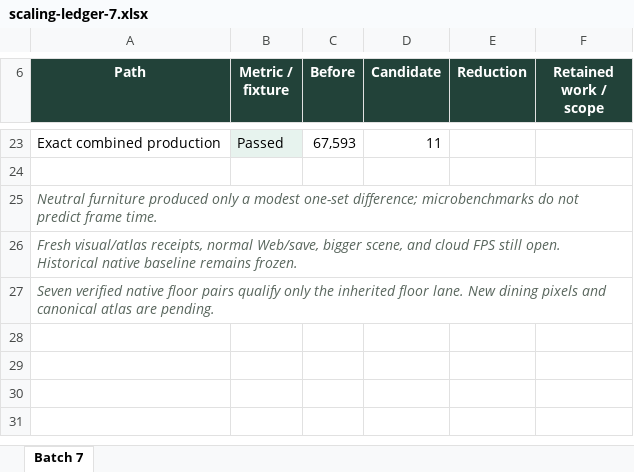
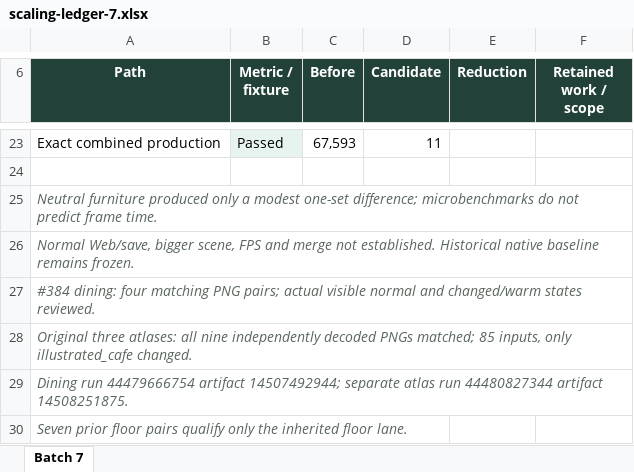
Before and after one commit to yiyousiow000814/little-leaf, an Excel workbook: docs/development/scaling-hotpaths-7/scaling-ledger-7.xlsx, sheet Batch 7, drawn as a sheet; only a part is shown, gaps mark what is left out; values as stored, in another font and other column widths than the file's, no borders; the diff names each change by its address in the sheet, - before the commit and + after, or states it on an @@ line.

Commit message:
test: bind reviewed dining and original atlas parity

```diff
--- a/docs/development/scaling-hotpaths-7/scaling-ledger-7.xlsx (sheet Batch 7)
+++ b/docs/development/scaling-hotpaths-7/scaling-ledger-7.xlsx (sheet Batch 7)
-A26 (Path): Fresh visual/atlas receipts, normal Web/save, bigger scene, and cloud FPS still open. Historical native…
+A26 (Path): Normal Web/save, bigger scene, FPS and merge not established. Historical native…
-A27 (Path): Seven verified native floor pairs qualify only the inherited floor lane. New dining pixels and canonical atlas are pending.
+A27 (Path): #384 dining: four matching PNG pairs; actual visible normal and changed/warm states reviewed.
+row 28: Original three atlases: all nine independently decoded PNGs matched; 85 inputs, only illustrated_cafe changed.
+row 29: Dining run 44479666754 artifact 14507492944; separate atlas run 44480827344 artifact 14508251875.
+row 30: Seven prior floor pairs qualify only the inherited floor lane.
```
Also changed, not shown: 4 other files.
